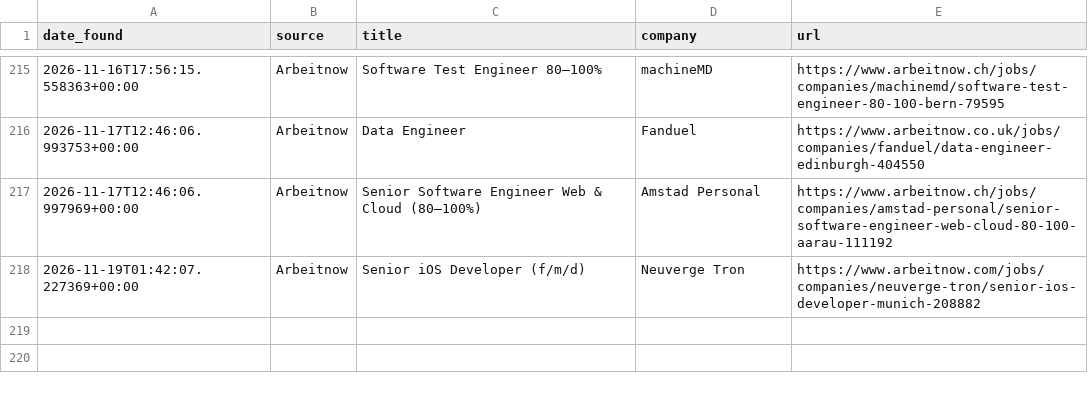
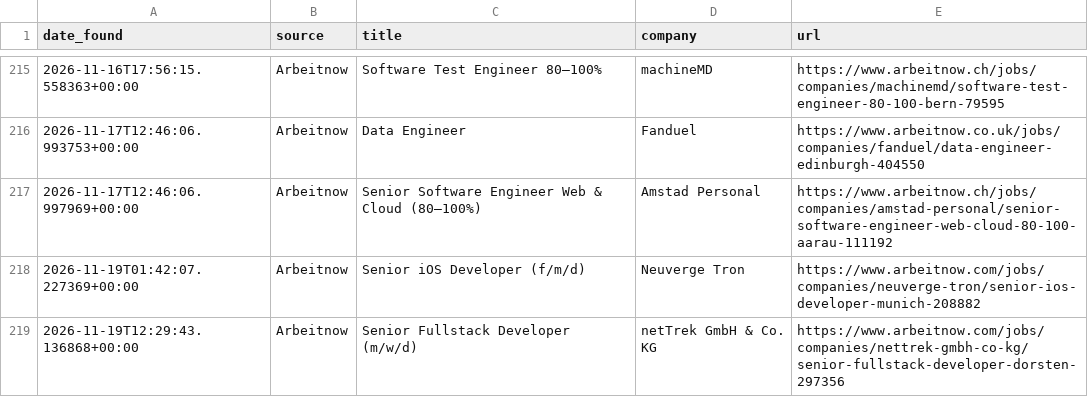
Before and after one commit to hitesh638/flutter-job-scraper, a CSV file: apply_via_platform.csv, drawn as a sheet; only a part is shown, gaps mark what is left out; the diff names each change by its address in the sheet, - before the commit and + after, or states it on an @@ line.

```diff
--- a/apply_via_platform.csv
+++ b/apply_via_platform.csv
+row 219: 2026-11-19T12:29:43.136868+00:00 | Arbeitnow | Senior Fullstack Developer (m/w/d) | netTrek GmbH & Co. KG | https://www.arbeitnow.com/jobs/companies/nettrek-gmbh-co-kg/senior-fullstack-developer-dorsten-297356
```
Also changed, not shown: jobs.csv, 2 other files.
